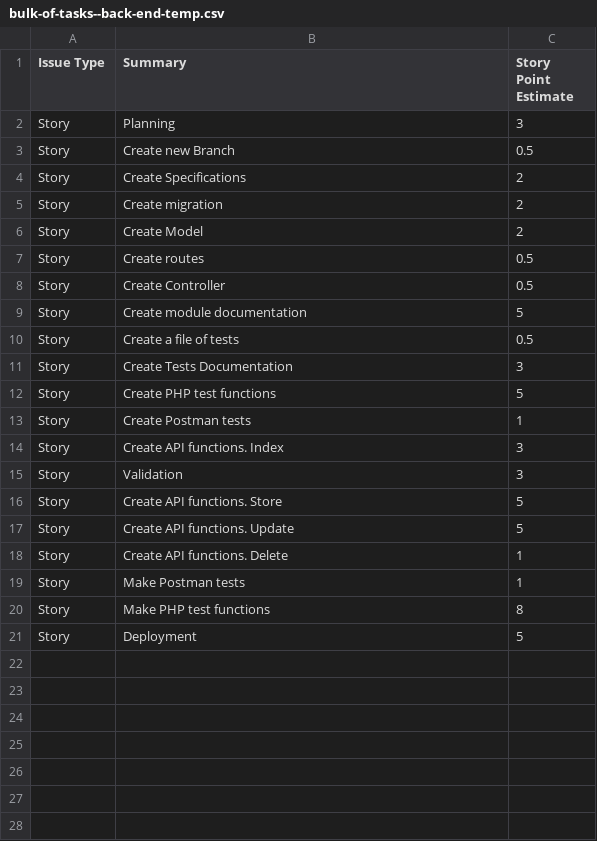
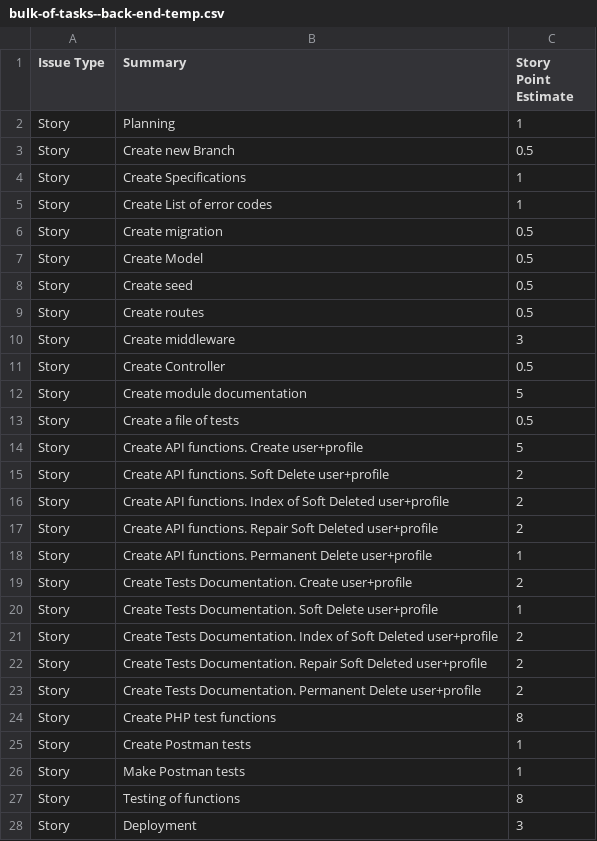
Before and after one commit to webup-dev/crm-build-constr-back-end, a CSV file: docs/bulk-of-tasks--back-end-temp.csv, drawn as a sheet.

Commit message:
UserProfile create-delete is completed

```diff
--- a/docs/bulk-of-tasks--back-end-temp.csv
+++ b/docs/bulk-of-tasks--back-end-temp.csv
@@ -1,8 +1,11 @@
 Issue Type,Summary,Story Point Estimate
-Story,Planning,3
+Story,Planning,1
 Story,Create new Branch,0.5
-Story,Create Specifications,2
-Story,Create migration,2
-Story,Create Model,2
+Story,Create Specifications,1
+Story,Create List of error codes,1
+Story,Create migration,0.5
+Story,Create Model,0.5
+Story,Create seed,0.5
 Story,Create routes,0.5
+Story,Create middleware,3
 Story,Create Controller,0.5
@@ -10,12 +13,16 @@ Story,Create module documentation,5
 Story,Create a file of tests,0.5
-Story,Create Tests Documentation,3
-Story,Create PHP test functions,5
+Story,Create API functions. Create user+profile,5
+Story,Create API functions. Soft Delete user+profile,2
+Story,Create API functions. Index of Soft Deleted user+profile,2
+Story,Create API functions. Repair Soft Deleted user+profile,2
+Story,Create API functions. Permanent Delete user+profile,1
+Story,Create Tests Documentation. Create user+profile,2
+Story,Create Tests Documentation. Soft Delete user+profile,1
+Story,Create Tests Documentation. Index of Soft Deleted user+profile,2
+Story,Create Tests Documentation. Repair Soft Deleted user+profile,2
+Story,Create Tests Documentation. Permanent Delete user+profile,2
+Story,Create PHP test functions,8
 Story,Create Postman tests,1
-Story,Create API functions. Index, 3
-Story,Validation, 3
-Story,Create API functions. Store, 5
-Story,Create API functions. Update, 5
-Story,Create API functions. Delete, 1
 Story,Make Postman tests,1
-Story,Make PHP test functions,8
-Story,Deployment,5
+Story,Testing of functions,8
+Story,Deployment,3
```
Also changed, not shown: docs/bulk-of-tasks--front-end-temp.csv, 14 other files.
